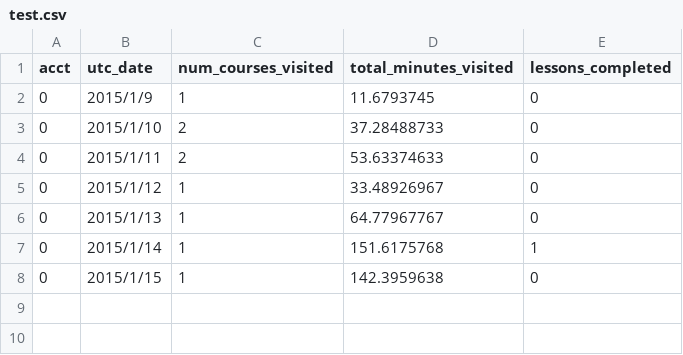
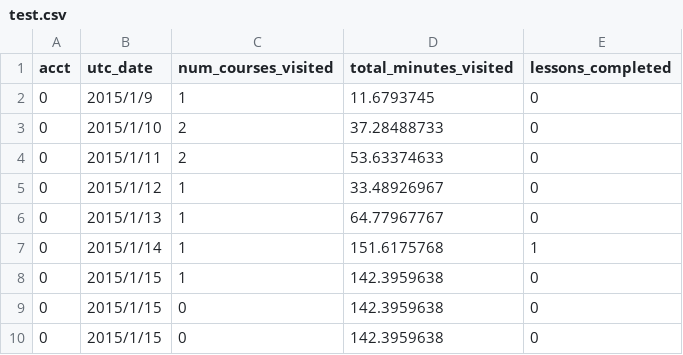
Before and after one commit to benbenlu/data-analysis, a CSV file: analysis_process_01/csv/test.csv, drawn as a sheet.

```diff
--- a/analysis_process_01/csv/test.csv
+++ b/analysis_process_01/csv/test.csv
@@ -8 +8,3 @@ acct,utc_date,num_courses_visited,total_minutes_visited,lessons_completed
 0,2015/1/15,1,142.3959638,0
+0,2015/1/15,0,142.3959638,0
+0,2015/1/15,0,142.3959638,0
```
Also changed, not shown: 9 other files.
